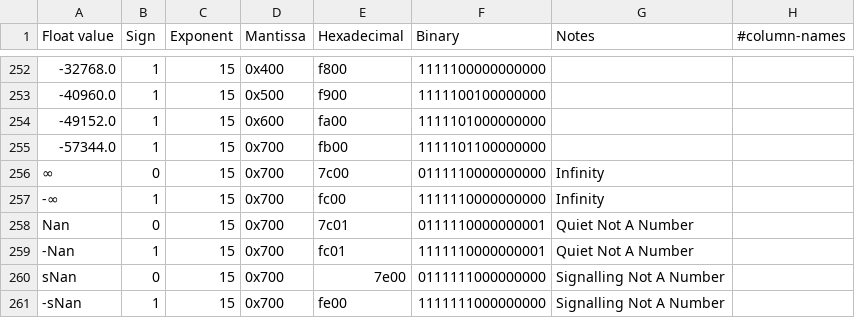
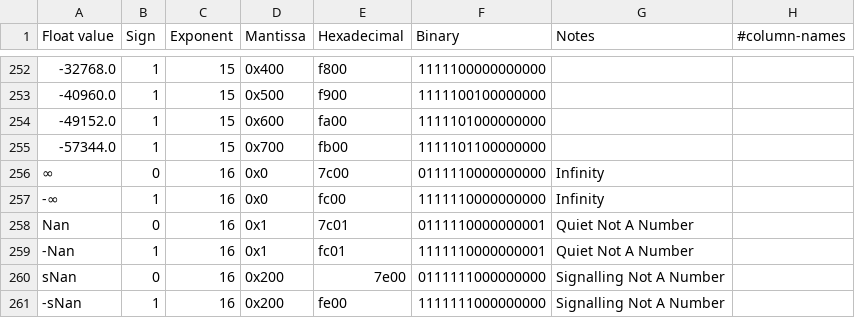
Before and after one commit to joncampbell123/a-pile-of-documentation, a CSV file: tables/numbers/gen-numbers-ieeefloat16.csv, drawn as a sheet; only a part is shown, gaps mark what is left out; the diff names each change by its address in the sheet, - before the commit and + after, or states it on an @@ line.

```diff
--- a/tables/numbers/gen-numbers-ieeefloat16.csv
+++ b/tables/numbers/gen-numbers-ieeefloat16.csv
-C256:C261 (Exponent): 15
+C256:C261 (Exponent): 16
-D256:D257 (Mantissa): 0x700
+D256:D257 (Mantissa): 0x0
-D258:D259 (Mantissa): 0x700
+D258:D259 (Mantissa): 0x1
-D260:D261 (Mantissa): 0x700
+D260:D261 (Mantissa): 0x200
```
Also changed, not shown: tables/numbers/gen-numbers-ieeefloat32.csv, 2 other files.
